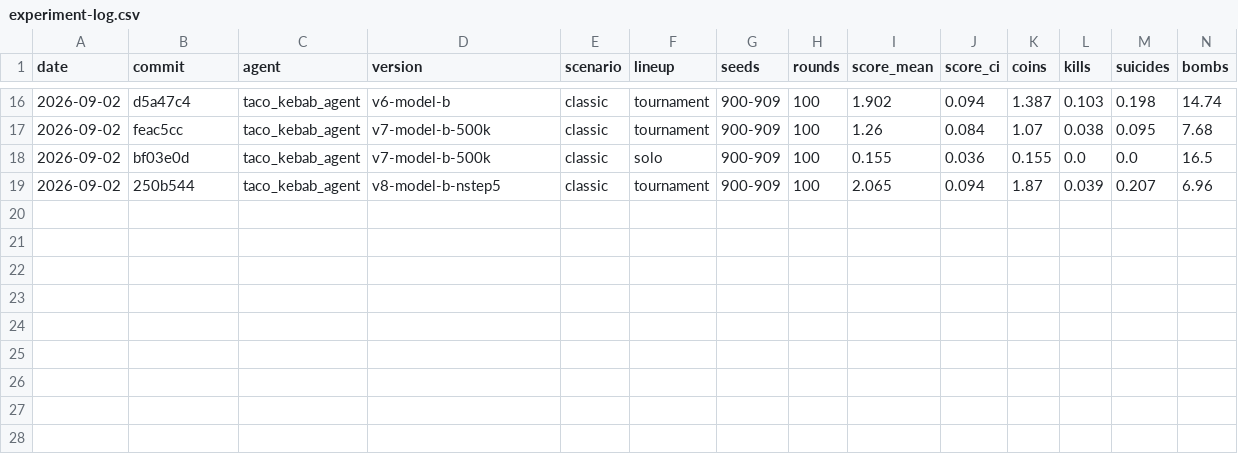
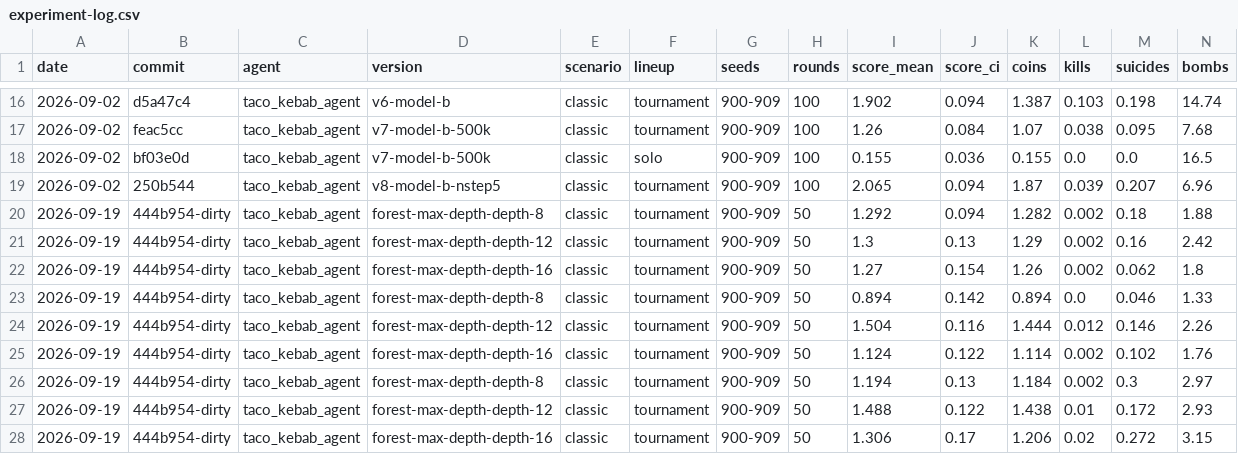
Before and after one commit to NehirOvuc/our-bomberman-rl, a CSV file: experiments/experiment-log.csv, drawn as a sheet; only a part is shown, gaps mark what is left out; rows hold the shown columns only; the diff names each change by its address in the sheet, - before the commit and + after, or states it on an @@ line.

Commit message:
Expose TACO_MAX_DEPTH and add the forest-max-depth experiment
ModelB.__init__ already accepted max_depth; callbacks.py never wired an environment override to it, same gap TACO_RIDGE_LAMBDA had for Model A. Adds a 3-arm sweep (depth 8/12/16), logged here (9 rows), used in the report's new Forest depth subsection.

```diff
--- a/experiments/experiment-log.csv
+++ b/experiments/experiment-log.csv
+row 20: 2026-09-19 | 444b954-dirty | taco_kebab_agent | forest-max-depth-depth-8 | classic | tournament | 900-909 | 50 | 1.292 | 0.094 | 1.282 | 0.002 | 0.18 | 1.88
+row 21: 2026-09-19 | 444b954-dirty | taco_kebab_agent | forest-max-depth-depth-12 | classic | tournament | 900-909 | 50 | 1.3 | 0.13 | 1.29 | 0.002 | 0.16 | 2.42
+row 22: 2026-09-19 | 444b954-dirty | taco_kebab_agent | forest-max-depth-depth-16 | classic | tournament | 900-909 | 50 | 1.27 | 0.154 | 1.26 | 0.002 | 0.062 | 1.8
+row 23: 2026-09-19 | 444b954-dirty | taco_kebab_agent | forest-max-depth-depth-8 | classic | tournament | 900-909 | 50 | 0.894 | 0.142 | 0.894 | 0.0 | 0.046 | 1.33
+row 24: 2026-09-19 | 444b954-dirty | taco_kebab_agent | forest-max-depth-depth-12 | classic | tournament | 900-909 | 50 | 1.504 | 0.116 | 1.444 | 0.012 | 0.146 | 2.26
+row 25: 2026-09-19 | 444b954-dirty | taco_kebab_agent | forest-max-depth-depth-16 | classic | tournament | 900-909 | 50 | 1.124 | 0.122 | 1.114 | 0.002 | 0.102 | 1.76
+row 26: 2026-09-19 | 444b954-dirty | taco_kebab_agent | forest-max-depth-depth-8 | classic | tournament | 900-909 | 50 | 1.194 | 0.13 | 1.184 | 0.002 | 0.3 | 2.97
+row 27: 2026-09-19 | 444b954-dirty | taco_kebab_agent | forest-max-depth-depth-12 | classic | tournament | 900-909 | 50 | 1.488 | 0.122 | 1.438 | 0.01 | 0.172 | 2.93
+row 28: 2026-09-19 | 444b954-dirty | taco_kebab_agent | forest-max-depth-depth-16 | classic | tournament | 900-909 | 50 | 1.306 | 0.17 | 1.206 | 0.02 | 0.272 | 3.15
```
Also changed, not shown: 2 other files.
